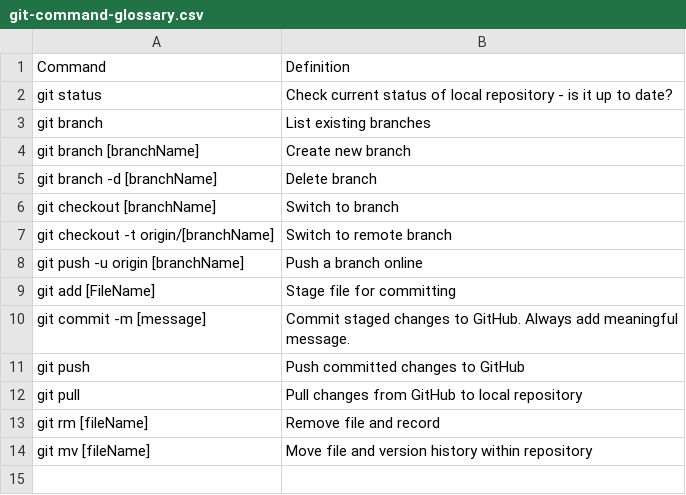
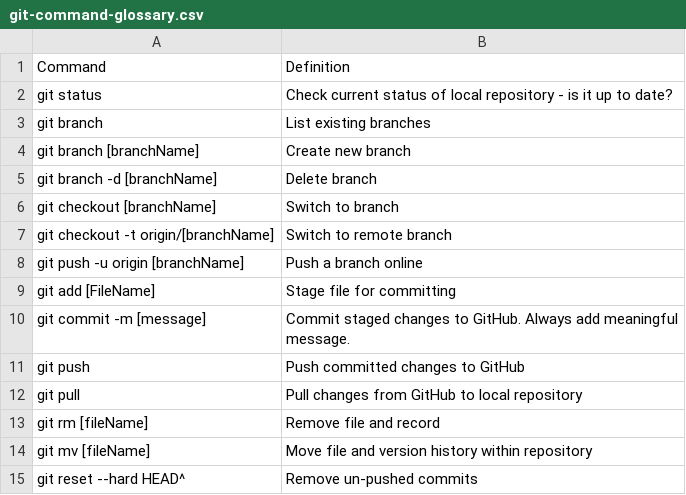
Before and after one commit to datasciencecampus/gov-uk-rap-materials, a CSV file: git-glossary/git-command-glossary.csv, drawn as a sheet; the diff names each change by its address in the sheet, - before the commit and + after, or states it on an @@ line.

Commit message:
Added reset command into glossary

```diff
--- a/git-glossary/git-command-glossary.csv
+++ b/git-glossary/git-command-glossary.csv
+row 15: git reset --hard HEAD^ | Remove un-pushed commits
```
